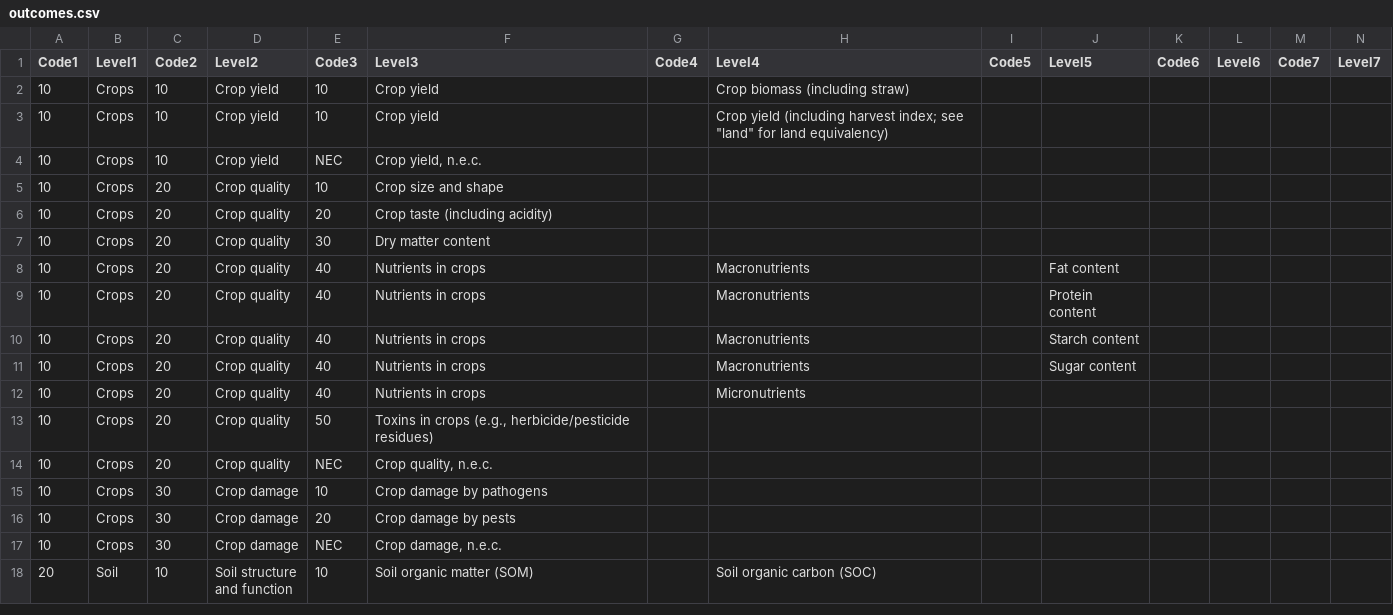
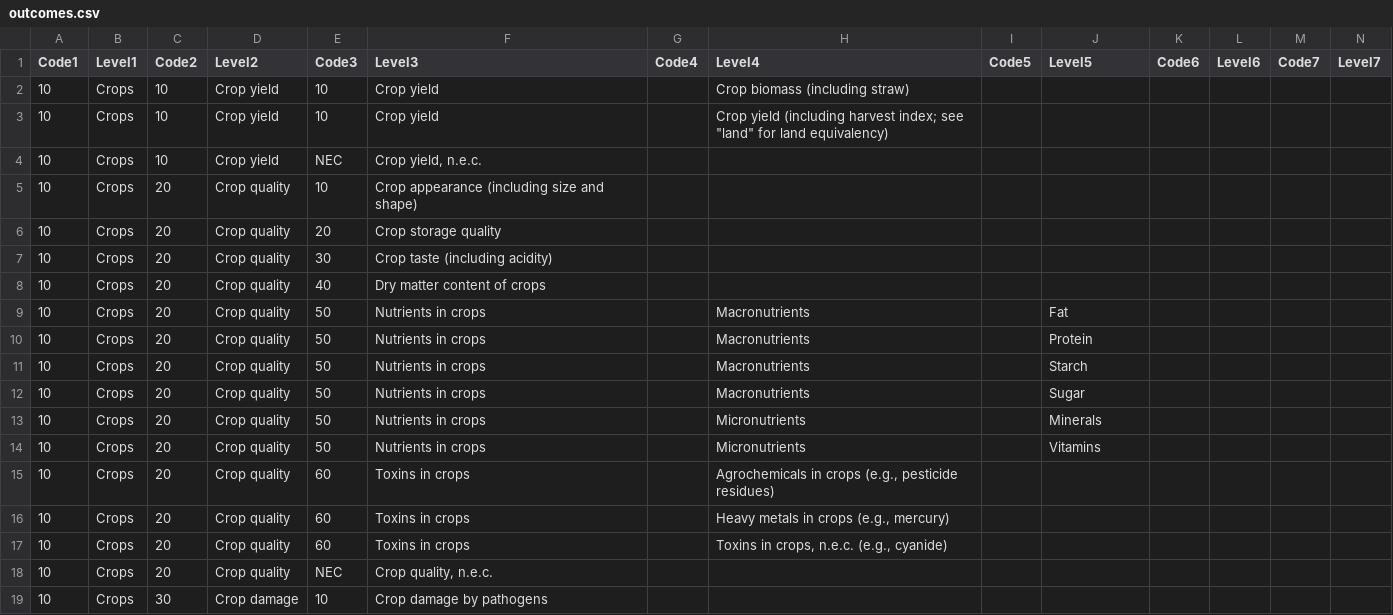
Before and after one commit to gormshackelford/metadataset, a CSV file: publications/data/outcomes.csv, drawn as a sheet; only a part is shown; the shorter side is filled out with more unchanged rows.

```diff
--- a/publications/data/outcomes.csv
+++ b/publications/data/outcomes.csv
@@ -4,11 +4,15 @@
 10,Crops,10,Crop yield,NEC,"Crop yield, n.e.c.",,,,,,,,
-10,Crops,20,Crop quality,10,Crop size and shape,,,,,,,,
-10,Crops,20,Crop quality,20,Crop taste (including acidity),,,,,,,,
-10,Crops,20,Crop quality,30,Dry matter content,,,,,,,,
-10,Crops,20,Crop quality,40,Nutrients in crops,,Macronutrients,,Fat content,,,,
-10,Crops,20,Crop quality,40,Nutrients in crops,,Macronutrients,,Protein content,,,,
-10,Crops,20,Crop quality,40,Nutrients in crops,,Macronutrients,,Starch content,,,,
-10,Crops,20,Crop quality,40,Nutrients in crops,,Macronutrients,,Sugar content,,,,
-10,Crops,20,Crop quality,40,Nutrients in crops,,Micronutrients,,,,,,
-10,Crops,20,Crop quality,50,"Toxins in crops (e.g., herbicide/pesticide residues)",,,,,,,,
+10,Crops,20,Crop quality,10,Crop appearance (including size and shape),,,,,,,,
+10,Crops,20,Crop quality,20,Crop storage quality,,,,,,,,
+10,Crops,20,Crop quality,30,Crop taste (including acidity),,,,,,,,
+10,Crops,20,Crop quality,40,Dry matter content of crops,,,,,,,,
+10,Crops,20,Crop quality,50,Nutrients in crops,,Macronutrients,,Fat,,,,
+10,Crops,20,Crop quality,50,Nutrients in crops,,Macronutrients,,Protein,,,,
+10,Crops,20,Crop quality,50,Nutrients in crops,,Macronutrients,,Starch,,,,
+10,Crops,20,Crop quality,50,Nutrients in crops,,Macronutrients,,Sugar,,,,
+10,Crops,20,Crop quality,50,Nutrients in crops,,Micronutrients,,Minerals,,,,
+10,Crops,20,Crop quality,50,Nutrients in crops,,Micronutrients,,Vitamins,,,,
+10,Crops,20,Crop quality,60,Toxins in crops,,"Agrochemicals in crops (e.g., pesticide residues)",,,,,,
+10,Crops,20,Crop quality,60,Toxins in crops,,"Heavy metals in crops (e.g., mercury)",,,,,,
+10,Crops,20,Crop quality,60,Toxins in crops,,"Toxins in crops, n.e.c. (e.g., cyanide)",,,,,,
 10,Crops,20,Crop quality,NEC,"Crop quality, n.e.c.",,,,,,,,
```
Also changed, not shown: 6 other files.
